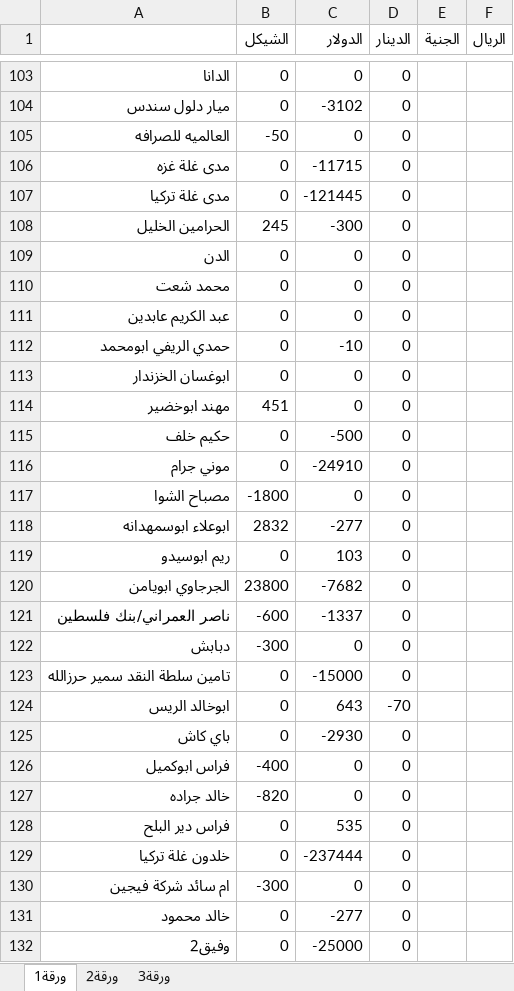
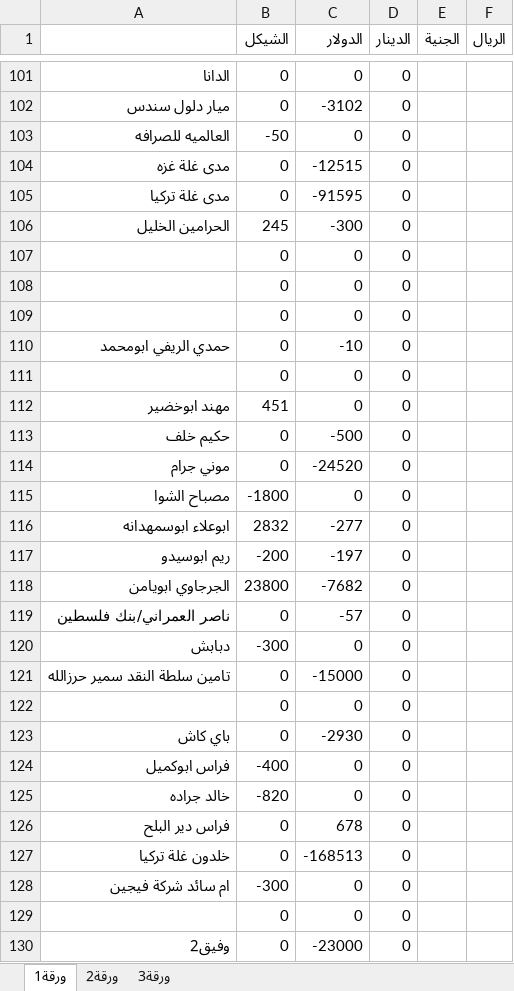
Before and after one commit to palexchange/backend, an Excel workbook: excel/ah_parties.xlsx, sheet ورقة1, drawn as a sheet; only a part is shown, gaps mark what is left out; values as stored, in another font and other column widths than the file's, no borders; removed rows and columns are numbered as before the commit, all else as after; the diff covers the shown part only; the diff names each change by its address in the sheet, - before the commit and + after, or states it on an @@ line.

```diff
--- a/excel/ah_parties.xlsx (sheet ورقة1)
+++ b/excel/ah_parties.xlsx (sheet ورقة1)
-C104 (الدولار): -11715
+C104 (الدولار): -12515
-C105 (الدولار): -121445
+C105 (الدولار): -91595
-A107: الدن
+A107: (empty)
-A108: محمد شعت
+A108: (empty)
-A109: عبد الكريم عابدين
+A109: (empty)
-A111: ابوغسان الخزندار
+A111: (empty)
-C114 (الدولار): -24910
+C114 (الدولار): -24520
-B117 (الشيكل): 0
+B117 (الشيكل): -200
-C117 (الدولار): 103
+C117 (الدولار): -197
-B119 (الشيكل): -600
+B119 (الشيكل): 0
-C119 (الدولار): -1337
+C119 (الدولار): -57
-row 124: ابوخالد الريس | 0 | 643 | -70
+row 122:  | 0 | 0 | 0
-C126 (الدولار): 535
+C126 (الدولار): 678
-C127 (الدولار): -237444
+C127 (الدولار): -168513
-A129: خالد محمود
+A129: (empty)
-C129 (الدولار): -277
+C129 (الدولار): 0
-C130 (الدولار): -25000
+C130 (الدولار): -23000
```
Also changed, not shown: 2 removed rows and 43 edited cells elsewhere in this sheet, excel/boxes.xlsx, excel/new/صندوق احمد 2.xlsx, 7 other files.
